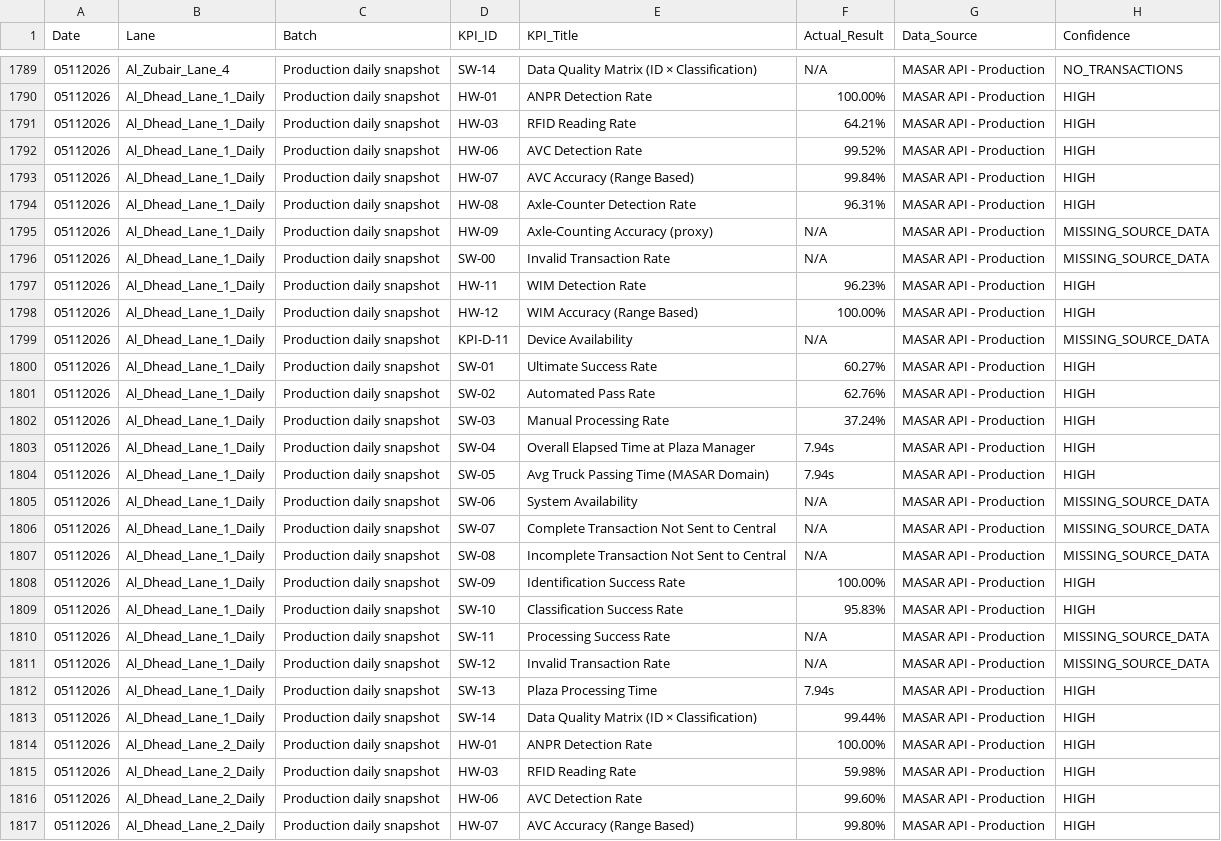
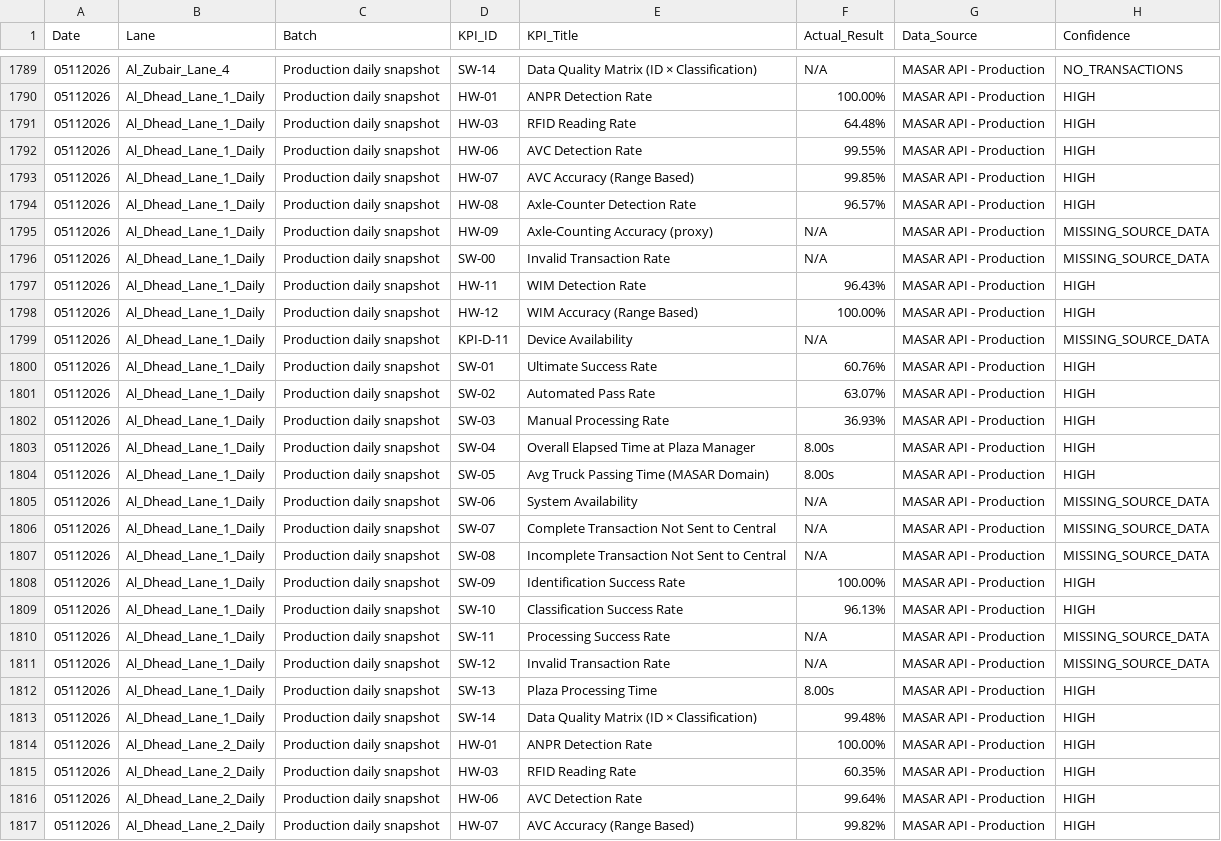
Before and after one commit to msaidUAE/dashboard, a CSV file: Input/complete_KPIs_Analysis.csv, drawn as a sheet; only a part is shown, gaps mark what is left out; the diff covers the shown part only.

```diff
--- a/Input/complete_KPIs_Analysis.csv
+++ b/Input/complete_KPIs_Analysis.csv
@@ -1790,16 +1790,16 @@ Date,Lane,Batch,KPI_ID,KPI_Title,Actual_Result,Data_Source,Confidence
 05112026,Al_Dhead_Lane_1_Daily,Production daily snapshot,HW-01,ANPR Detection Rate,100.00%,MASAR API - Production,HIGH
-05112026,Al_Dhead_Lane_1_Daily,Production daily snapshot,HW-03,RFID Reading Rate,64.21%,MASAR API - Production,HIGH
-05112026,Al_Dhead_Lane_1_Daily,Production daily snapshot,HW-06,AVC Detection Rate,99.52%,MASAR API - Production,HIGH
-05112026,Al_Dhead_Lane_1_Daily,Production daily snapshot,HW-07,AVC Accuracy (Range Based),99.84%,MASAR API - Production,HIGH
-05112026,Al_Dhead_Lane_1_Daily,Production daily snapshot,HW-08,Axle-Counter Detection Rate,96.31%,MASAR API - Production,HIGH
+05112026,Al_Dhead_Lane_1_Daily,Production daily snapshot,HW-03,RFID Reading Rate,64.48%,MASAR API - Production,HIGH
+05112026,Al_Dhead_Lane_1_Daily,Production daily snapshot,HW-06,AVC Detection Rate,99.55%,MASAR API - Production,HIGH
+05112026,Al_Dhead_Lane_1_Daily,Production daily snapshot,HW-07,AVC Accuracy (Range Based),99.85%,MASAR API - Production,HIGH
+05112026,Al_Dhead_Lane_1_Daily,Production daily snapshot,HW-08,Axle-Counter Detection Rate,96.57%,MASAR API - Production,HIGH
 05112026,Al_Dhead_Lane_1_Daily,Production daily snapshot,HW-09,Axle-Counting Accuracy (proxy),N/A,MASAR API - Production,MISSING_SOURCE_DATA
 05112026,Al_Dhead_Lane_1_Daily,Production daily snapshot,SW-00,Invalid Transaction Rate,N/A,MASAR API - Production,MISSING_SOURCE_DATA
-05112026,Al_Dhead_Lane_1_Daily,Production daily snapshot,HW-11,WIM Detection Rate,96.23%,MASAR API - Production,HIGH
+05112026,Al_Dhead_Lane_1_Daily,Production daily snapshot,HW-11,WIM Detection Rate,96.43%,MASAR API - Production,HIGH
 05112026,Al_Dhead_Lane_1_Daily,Production daily snapshot,HW-12,WIM Accuracy (Range Based),100.00%,MASAR API - Production,HIGH
 05112026,Al_Dhead_Lane_1_Daily,Production daily snapshot,KPI-D-11,Device Availability,N/A,MASAR API - Production,MISSING_SOURCE_DATA
-05112026,Al_Dhead_Lane_1_Daily,Production daily snapshot,SW-01,Ultimate Success Rate,60.27%,MASAR API - Production,HIGH
-05112026,Al_Dhead_Lane_1_Daily,Production daily snapshot,SW-02,Automated Pass Rate,62.76%,MASAR API - Production,HIGH
-05112026,Al_Dhead_Lane_1_Daily,Production daily snapshot,SW-03,Manual Processing Rate,37.24%,MASAR API - Production,HIGH
-05112026,Al_Dhead_Lane_1_Daily,Production daily snapshot,SW-04,Overall Elapsed Time at Plaza Manager,7.94s,MASAR API - Production,HIGH
-05112026,Al_Dhead_Lane_1_Daily,Production daily snapshot,SW-05,Avg Truck Passing Time (MASAR Domain),7.94s,MASAR API - Production,HIGH
+05112026,Al_Dhead_Lane_1_Daily,Production daily snapshot,SW-01,Ultimate Success Rate,60.76%,MASAR API - Production,HIGH
+05112026,Al_Dhead_Lane_1_Daily,Production daily snapshot,SW-02,Automated Pass Rate,63.07%,MASAR API - Production,HIGH
+05112026,Al_Dhead_Lane_1_Daily,Production daily snapshot,SW-03,Manual Processing Rate,36.93%,MASAR API - Production,HIGH
+05112026,Al_Dhead_Lane_1_Daily,Production daily snapshot,SW-04,Overall Elapsed Time at Plaza Manager,8.00s,MASAR API - Production,HIGH
+05112026,Al_Dhead_Lane_1_Daily,Production daily snapshot,SW-05,Avg Truck Passing Time (MASAR Domain),8.00s,MASAR API - Production,HIGH
 05112026,Al_Dhead_Lane_1_Daily,Production daily snapshot,SW-06,System Availability,N/A,MASAR API - Production,MISSING_SOURCE_DATA
@@ -1808,10 +1808,10 @@ Date,Lane,Batch,KPI_ID,KPI_Title,Actual_Result,Data_Source,Confidence
 05112026,Al_Dhead_Lane_1_Daily,Production daily snapshot,SW-09,Identification Success Rate,100.00%,MASAR API - Production,HIGH
-05112026,Al_Dhead_Lane_1_Daily,Production daily snapshot,SW-10,Classification Success Rate,95.83%,MASAR API - Production,HIGH
+05112026,Al_Dhead_Lane_1_Daily,Production daily snapshot,SW-10,Classification Success Rate,96.13%,MASAR API - Production,HIGH
 05112026,Al_Dhead_Lane_1_Daily,Production daily snapshot,SW-11,Processing Success Rate,N/A,MASAR API - Production,MISSING_SOURCE_DATA
 05112026,Al_Dhead_Lane_1_Daily,Production daily snapshot,SW-12,Invalid Transaction Rate,N/A,MASAR API - Production,MISSING_SOURCE_DATA
-05112026,Al_Dhead_Lane_1_Daily,Production daily snapshot,SW-13,Plaza Processing Time,7.94s,MASAR API - Production,HIGH
-05112026,Al_Dhead_Lane_1_Daily,Production daily snapshot,SW-14,Data Quality Matrix (ID × Classification),99.44%,MASAR API - Production,HIGH
+05112026,Al_Dhead_Lane_1_Daily,Production daily snapshot,SW-13,Plaza Processing Time,8.00s,MASAR API - Production,HIGH
+05112026,Al_Dhead_Lane_1_Daily,Production daily snapshot,SW-14,Data Quality Matrix (ID × Classification),99.48%,MASAR API - Production,HIGH
 05112026,Al_Dhead_Lane_2_Daily,Production daily snapshot,HW-01,ANPR Detection Rate,100.00%,MASAR API - Production,HIGH
-05112026,Al_Dhead_Lane_2_Daily,Production daily snapshot,HW-03,RFID Reading Rate,59.98%,MASAR API - Production,HIGH
-05112026,Al_Dhead_Lane_2_Daily,Production daily snapshot,HW-06,AVC Detection Rate,99.60%,MASAR API - Production,HIGH
-05112026,Al_Dhead_Lane_2_Daily,Production daily snapshot,HW-07,AVC Accuracy (Range Based),99.80%,MASAR API - Production,HIGH
+05112026,Al_Dhead_Lane_2_Daily,Production daily snapshot,HW-03,RFID Reading Rate,60.35%,MASAR API - Production,HIGH
+05112026,Al_Dhead_Lane_2_Daily,Production daily snapshot,HW-06,AVC Detection Rate,99.64%,MASAR API - Production,HIGH
+05112026,Al_Dhead_Lane_2_Daily,Production daily snapshot,HW-07,AVC Accuracy (Range Based),99.82%,MASAR API - Production,HIGH
```
Also changed, not shown: 30 edited cells elsewhere in this file, public/Input/complete_KPIs_Analysis.csv, 9 other files.
